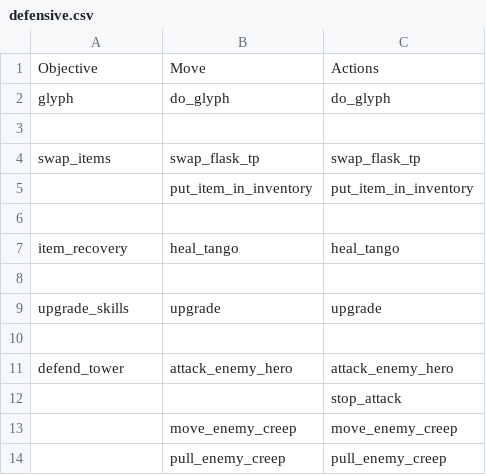
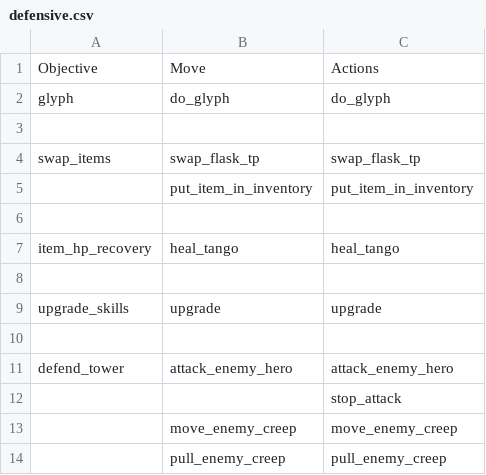
Before and after one commit to ellysh/dota2-omen-bots, a CSV file: generator/database/csv/defensive.csv, drawn as a sheet; only a part is shown.

Commit message:
Rename the item_recovery objective to the item_hp_recovery one

```diff
--- a/generator/database/csv/defensive.csv
+++ b/generator/database/csv/defensive.csv
@@ -6,3 +6,3 @@ swap_items;swap_flask_tp;swap_flask_tp
 ;;
-item_recovery;heal_tango;heal_tango
+item_hp_recovery;heal_tango;heal_tango
 ;;
```
Also changed, not shown: generator/database/csv/farm.csv, generator/database/csv/offensive.csv, 10 other files.
